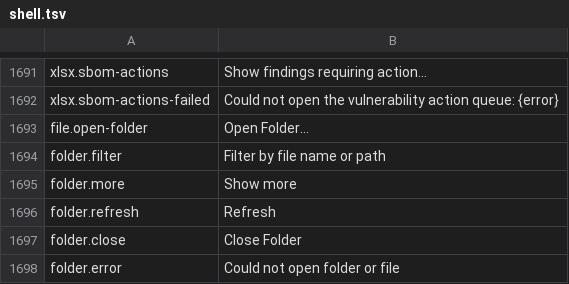
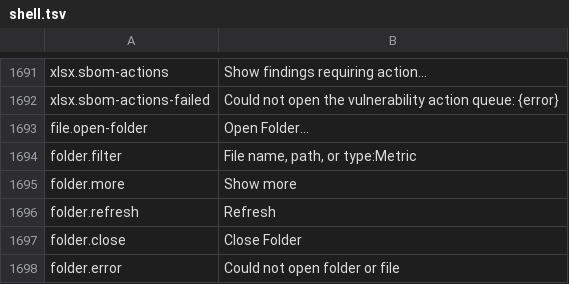
Before and after one commit to masanork/ibis-office, a TSV file: crates/ibis-office-base/i18n/en/shell.tsv, drawn as a sheet; only a part is shown, gaps mark what is left out.

```diff
--- a/crates/ibis-office-base/i18n/en/shell.tsv
+++ b/crates/ibis-office-base/i18n/en/shell.tsv
@@ -1693,3 +1693,3 @@ xlsx.sbom-actions-failed	Could not open the vulnerability action queue: {error}
 file.open-folder	Open Folder…
-folder.filter	Filter by file name or path
+folder.filter	File name, path, or type:Metric
 folder.more	Show more
```
Also changed, not shown: crates/ibis-office-base/i18n/ja/shell.tsv, 8 other files.
